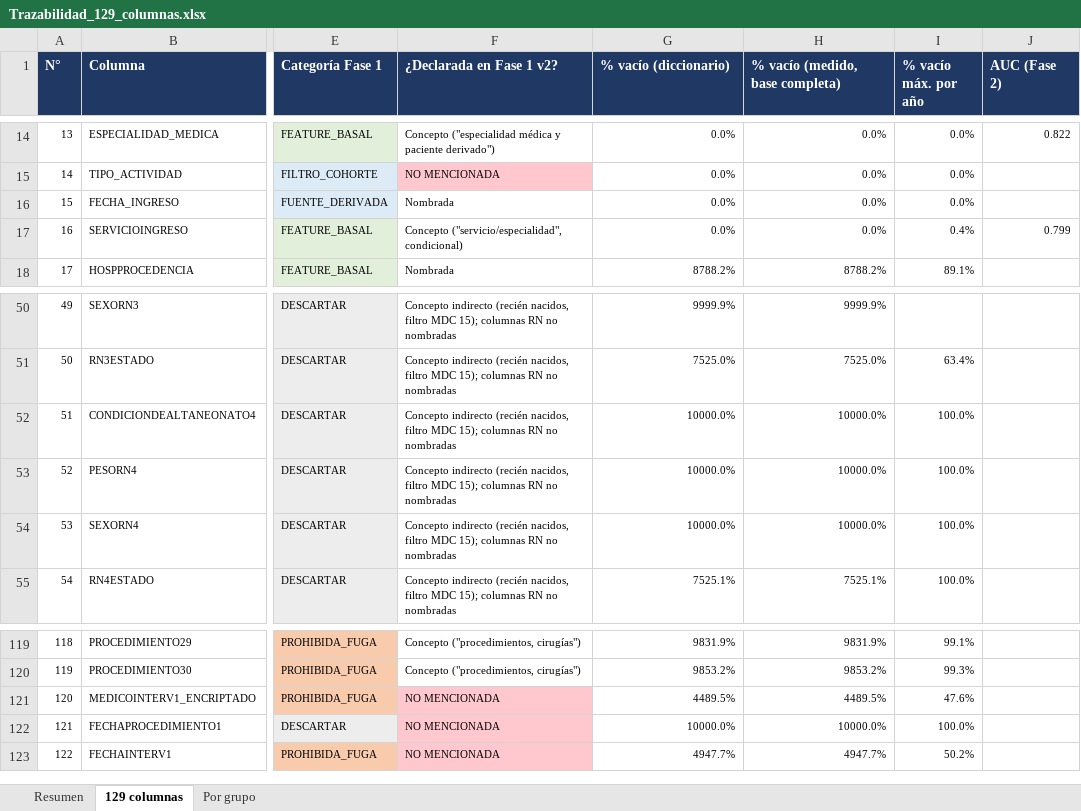
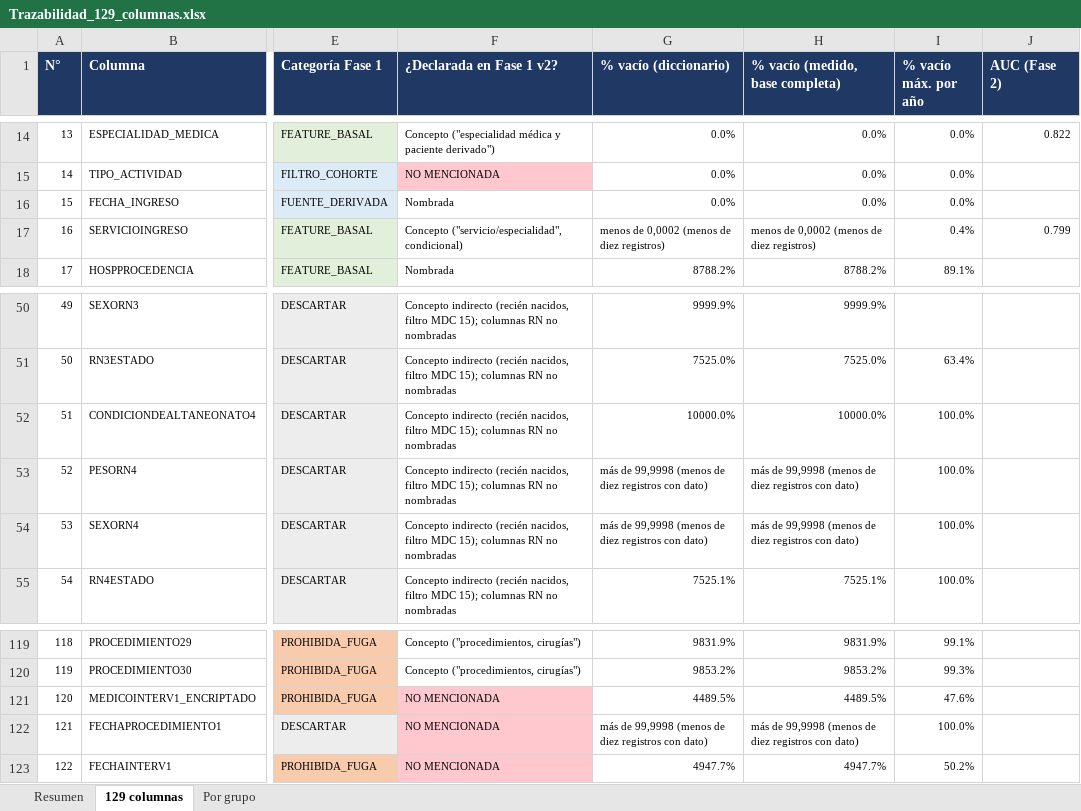
Before and after one commit to FelipeBaeza/grd-hospital-performance, an Excel workbook: docs/fase2_comprension_datos/Trazabilidad_129_columnas.xlsx, sheet 129 columnas, drawn as a sheet; only a part is shown, gaps mark what is left out; values as stored, in another font and other column widths than the file's, no borders; the diff names each change by its address in the sheet, - before the commit and + after, or states it on an @@ line.

```diff
--- a/docs/fase2_comprension_datos/Trazabilidad_129_columnas.xlsx (sheet 129 columnas)
+++ b/docs/fase2_comprension_datos/Trazabilidad_129_columnas.xlsx (sheet 129 columnas)
-G17 (% vacío (diccionario)): 0.0%
+G17 (% vacío (diccionario)): menos de 0,0002 (menos de diez registros)
-H17 (% vacío (medido, base completa)): 0.0%
+H17 (% vacío (medido, base completa)): menos de 0,0002 (menos de diez registros)
-G53:G54 (% vacío (diccionario)): 10000.0%
+G53:G54 (% vacío (diccionario)): más de 99,9998 (menos de diez registros con dato)
-H53:H54 (% vacío (medido, base completa)): 10000.0%
+H53:H54 (% vacío (medido, base completa)): más de 99,9998 (menos de diez registros con dato)
-G122 (% vacío (diccionario)): 10000.0%
+G122 (% vacío (diccionario)): más de 99,9998 (menos de diez registros con dato)
-H122 (% vacío (medido, base completa)): 10000.0%
+H122 (% vacío (medido, base completa)): más de 99,9998 (menos de diez registros con dato)
```
Also changed, not shown: 39 other files.
